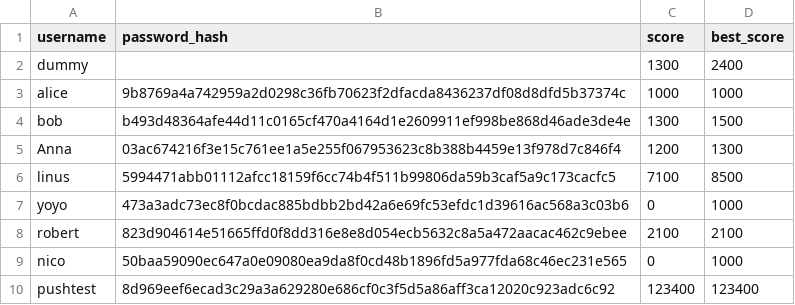
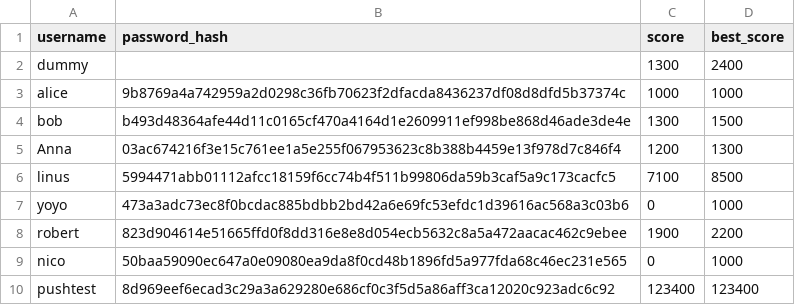
Before and after one commit to YZhou0413/BlackJack, a CSV file: users.csv, drawn as a sheet.

```diff
--- a/users.csv
+++ b/users.csv
@@ -7,3 +7,3 @@ linus,5994471abb01112afcc18159f6cc74b4f511b99806da59b3caf5a9c173cacfc5,7100,8500
 yoyo,473a3adc73ec8f0bcdac885bdbb2bd42a6e69fc53efdc1d39616ac568a3c03b6,0,1000
-robert,823d904614e51665ffd0f8dd316e8e8d054ecb5632c8a5a472aacac462c9ebee,2100,2100
+robert,823d904614e51665ffd0f8dd316e8e8d054ecb5632c8a5a472aacac462c9ebee,1900,2200
 nico,50baa59090ec647a0e09080ea9da8f0cd48b1896fd5a977fda68c46ec231e565,0,1000
```
Also changed, not shown: 1 other file.
